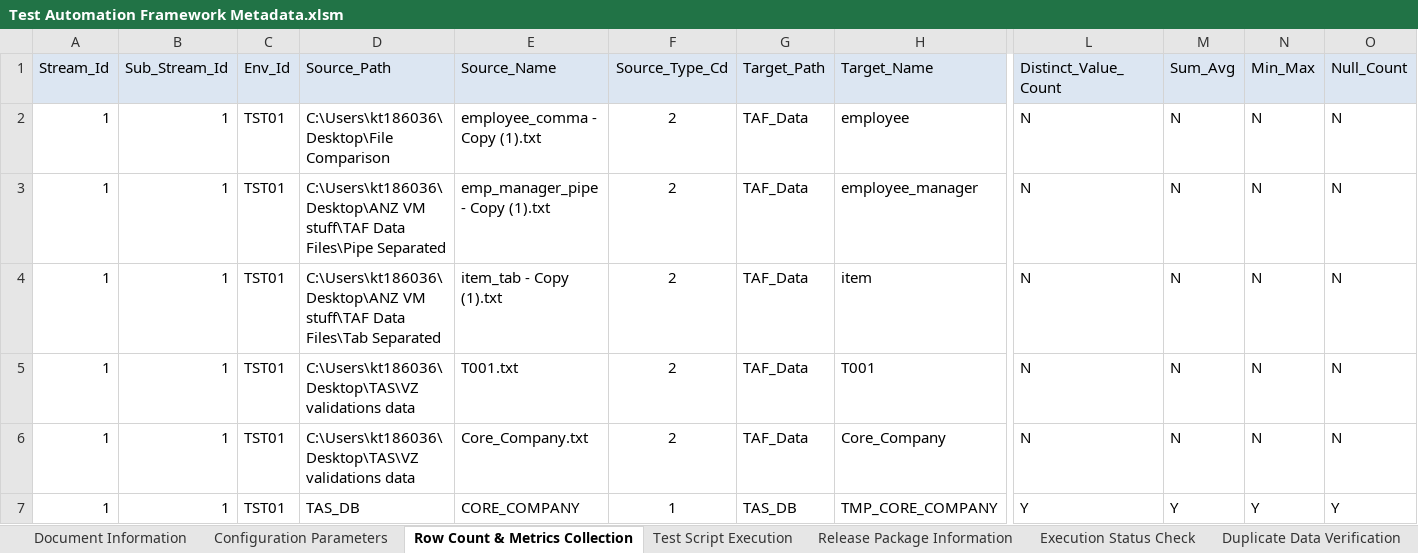
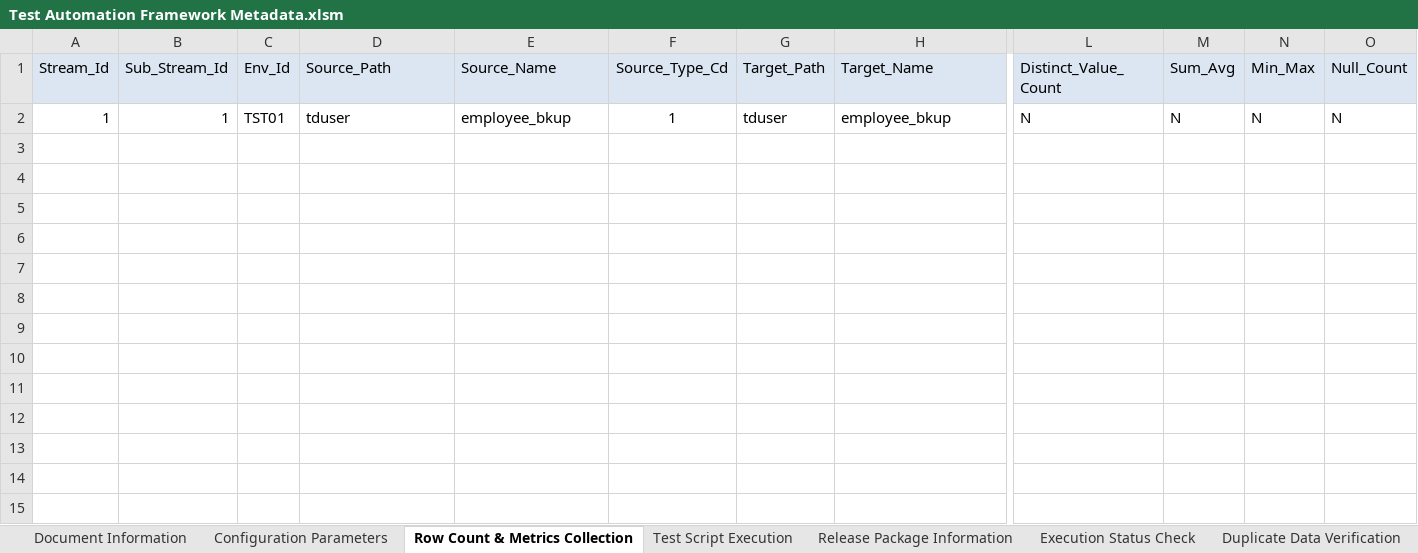
Before and after one commit to Tayyba23/JenkinsSQL, an Excel workbook: SQLFiles/TAF/Input Parameter Files/Test Automation Framework Metadata.xlsm, sheet Row Count & Metrics Collection, drawn as a sheet; only a part is shown, gaps mark what is left out; values as stored, in another font and other column widths than the file's, no borders; removed rows and columns are numbered as before the commit, all else as after; rows hold the shown columns only; the diff names each change by its address in the sheet, - before the commit and + after, or states it on an @@ line.

```diff
--- a/SQLFiles/TAF/Input Parameter Files/Test Automation Framework Metadata.xlsm (sheet Row Count & Metrics Collection)
+++ b/SQLFiles/TAF/Input Parameter Files/Test Automation Framework Metadata.xlsm (sheet Row Count & Metrics Collection)
-row 2: 1 | 1 | TST01 | C:\Users\kt186036\Desktop\File Comparison | employee_comma - Copy (1).txt | 2 | TAF_Data | employee | N | N | N | N
-row 3: 1 | 1 | TST01 | C:\Users\kt186036\Desktop\ANZ VM stuff\TAF Data Files\Pipe Separated | emp_manager_pipe - Copy (1).txt | 2 | TAF_Data | employee_manager | N | N | N | N
-row 4: 1 | 1 | TST01 | C:\Users\kt186036\Desktop\ANZ VM stuff\TAF Data Files\Tab Separated | item_tab - Copy (1).txt | 2 | TAF_Data | item | N | N | N | N
-row 5: 1 | 1 | TST01 | C:\Users\kt186036\Desktop\TAS\VZ validations data | T001.txt | 2 | TAF_Data | T001 | N | N | N | N
-row 6: 1 | 1 | TST01 | C:\Users\kt186036\Desktop\TAS\VZ validations data | Core_Company.txt | 2 | TAF_Data | Core_Company | N | N | N | N
-D2 (Source_Path): TAS_DB
+D2 (Source_Path): tduser
-E2 (Source_Name): CORE_COMPANY
+E2 (Source_Name): employee_bkup
-G2 (Target_Path): TAS_DB
+G2 (Target_Path): tduser
-H2 (Target_Name): TMP_CORE_COMPANY
+H2 (Target_Name): employee_bkup
-L2 (Distinct_Value_Count): Y
+L2 (Distinct_Value_Count): N
-M2 (Sum_Avg): Y
+M2 (Sum_Avg): N
-N2 (Min_Max): Y
+N2 (Min_Max): N
-O2 (Null_Count): Y
+O2 (Null_Count): N
```
Also changed, not shown: sheet Configuration Parameters, charts or pictures, 21 other files.
